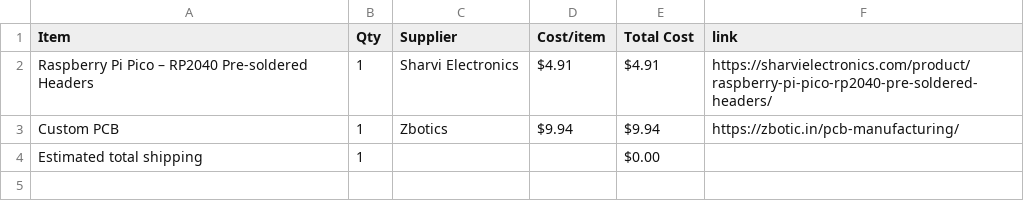
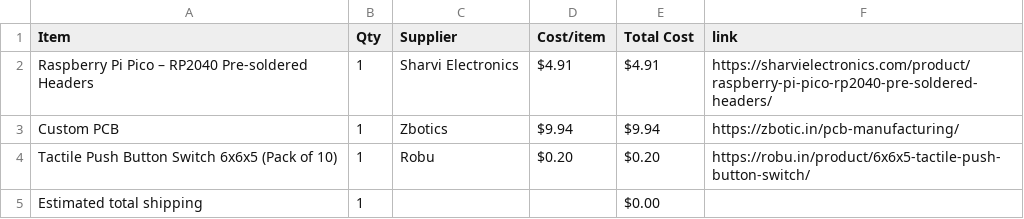
Before and after one commit to Adityachavhan339/RequiemTone, a CSV file: BOM.csv, drawn as a sheet; the diff names each change by its address in the sheet, - before the commit and + after, or states it on an @@ line.

Commit message:
Sync RequiemTone from Half Life

```diff
--- a/BOM.csv
+++ b/BOM.csv
+row 4: Tactile Push Button Switch 6x6x5 (Pack of 10) | 1 | Robu | $0.20 | $0.20 | https://robu.in/product/6x6x5-tactile-push-button-switch/
```
